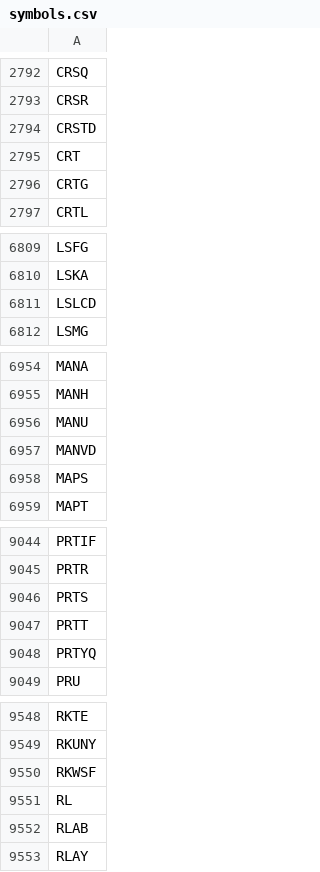
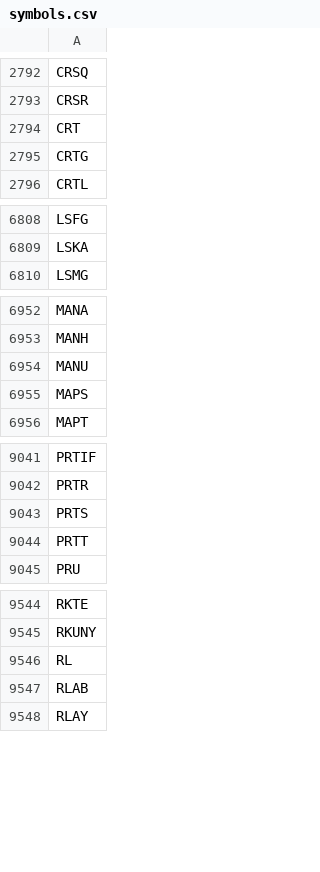
Before and after one commit to melder/symbols_options_csvs, a CSV file: symbols.csv, drawn as a sheet; only a part is shown, gaps mark what is left out; removed rows and columns are numbered as before the commit, all else as after; the diff covers the shown part only; the diff names each change by its address in the sheet, - before the commit and + after, or states it on an @@ line.

Commit message:
2023-10-16 -- updates csvs

```diff
--- a/symbols.csv
+++ b/symbols.csv
-row 2794: CRSTD
-row 6811: LSLCD
-row 6957: MANVD
-row 9048: PRTYQ
-row 9550: RKWSF
```
Also changed, not shown: 1 added row elsewhere in this file.
